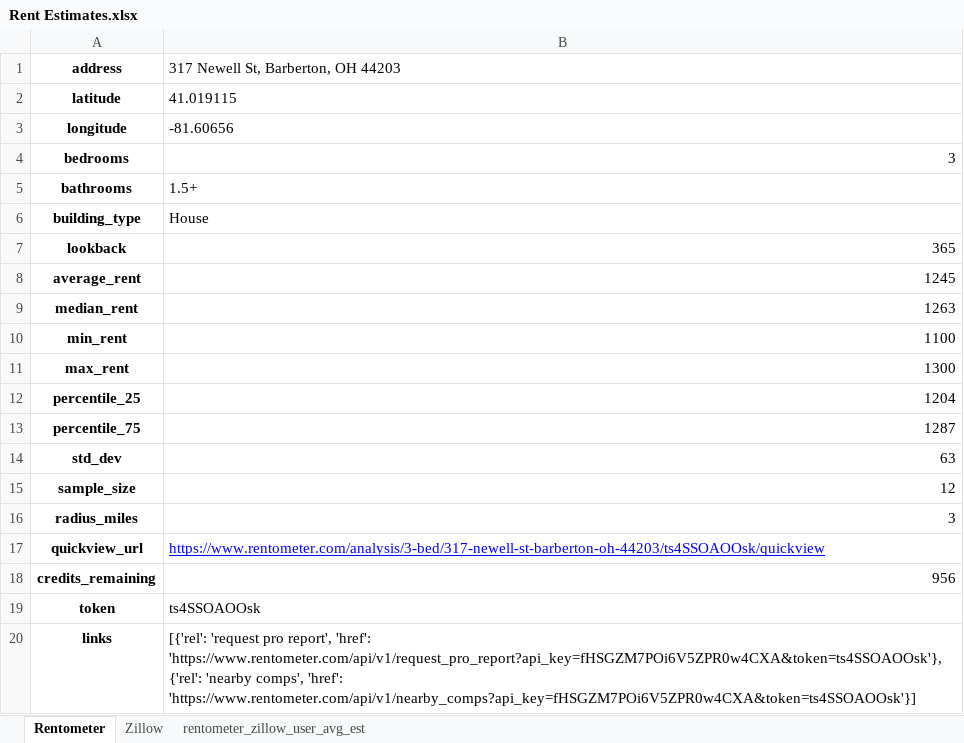
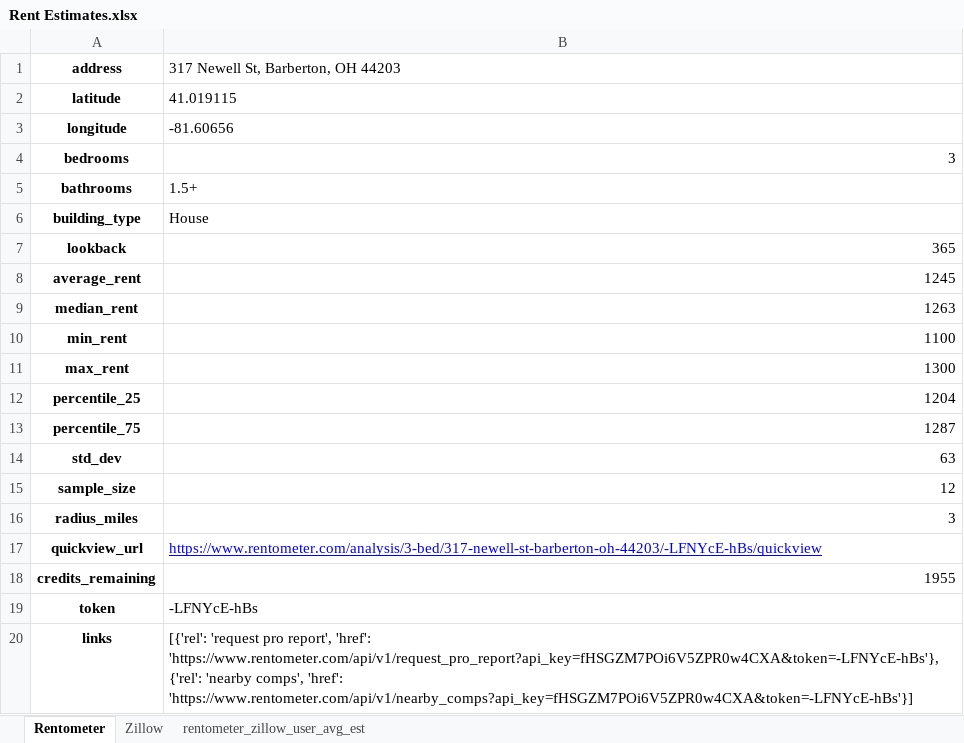
Before and after one commit to tigmanshu123/Real-Estate-Investing, an Excel workbook: 317 Newell St/Results/Excels/Rent Estimates.xlsx, sheet Rentometer, drawn as a sheet; values as stored, in another font and other column widths than the file's, no borders; the diff names each change by its address in the sheet, - before the commit and + after, or states it on an @@ line.

```diff
--- a/317 Newell St/Results/Excels/Rent Estimates.xlsx (sheet Rentometer)
+++ b/317 Newell St/Results/Excels/Rent Estimates.xlsx (sheet Rentometer)
-B17: https://www.rentometer.com/analysis/3-bed/317-newell-st-barberton-oh-44203/ts4SSOAOOsk/quickview
+B17: https://www.rentometer.com/analysis/3-bed/317-newell-st-barberton-oh-44203/-LFNYcE-hBs/quickview
-B18: 956
+B18: 1955
-B19: ts4SSOAOOsk
+B19: -LFNYcE-hBs
-B20: …report', 'href': 'https://www.rentometer.com/api/v1/request_pro_report?api_key=fHSGZM7POi6V5ZPR0w4CXA&token=ts4SSOAOOsk'}, {'rel': 'nearby comps', 'href': 'https://www.rentometer.com/api/v1/nearby_comps?api_key=fHSGZM7POi6V5ZPR0w4CXA&token=ts4SSOAOOsk'}]
+B20: …report', 'href': 'https://www.rentometer.com/api/v1/request_pro_report?api_key=fHSGZM7POi6V5ZPR0w4CXA&token=-LFNYcE-hBs'}, {'rel': 'nearby comps', 'href': 'https://www.rentometer.com/api/v1/nearby_comps?api_key=fHSGZM7POi6V5ZPR0w4CXA&token=-LFNYcE-hBs'}]
```
Also changed, not shown: sheet Zillow, sheet rentometer_zillow_user_avg_est, 317 Newell St/Results/Excels/Amortization Schedule.xlsx, 317 Newell St/Results/Excels/Performance_KPIs.xlsx, 32 other files.
